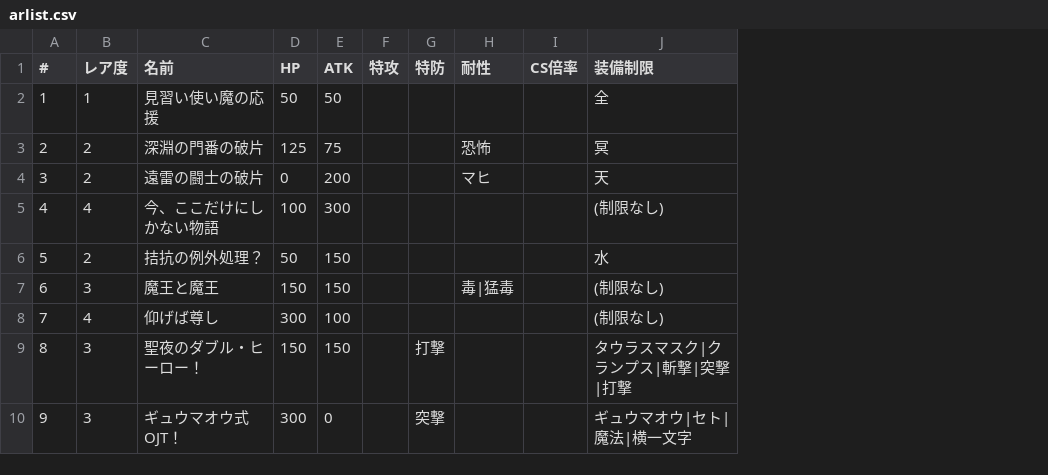
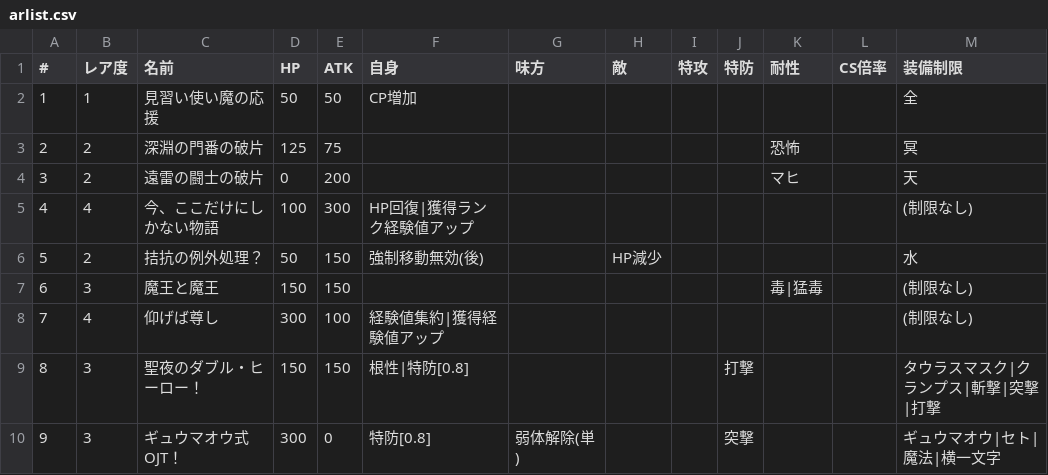
Before and after one commit to 0731gdoh/0731gdoh.github.io, a CSV file: csv/arlist.csv, drawn as a sheet; only a part is shown; the diff names each change by its address in the sheet, - before the commit and + after, or states it on an @@ line.

```diff
--- a/csv/arlist.csv
+++ b/csv/arlist.csv
+column F (自身), rows 2-10: CP増加 |  |  | HP回復|獲得ランク経験値アップ | 強制移動無効(後) |  | 経験値集約|獲得経験値アップ | 根性|特防[0.8] | 特防[0.8]
+column G (味方), row 10: 弱体解除(単)
+column H (敵), row 6: HP減少
```
Also changed, not shown: 2 other files.
